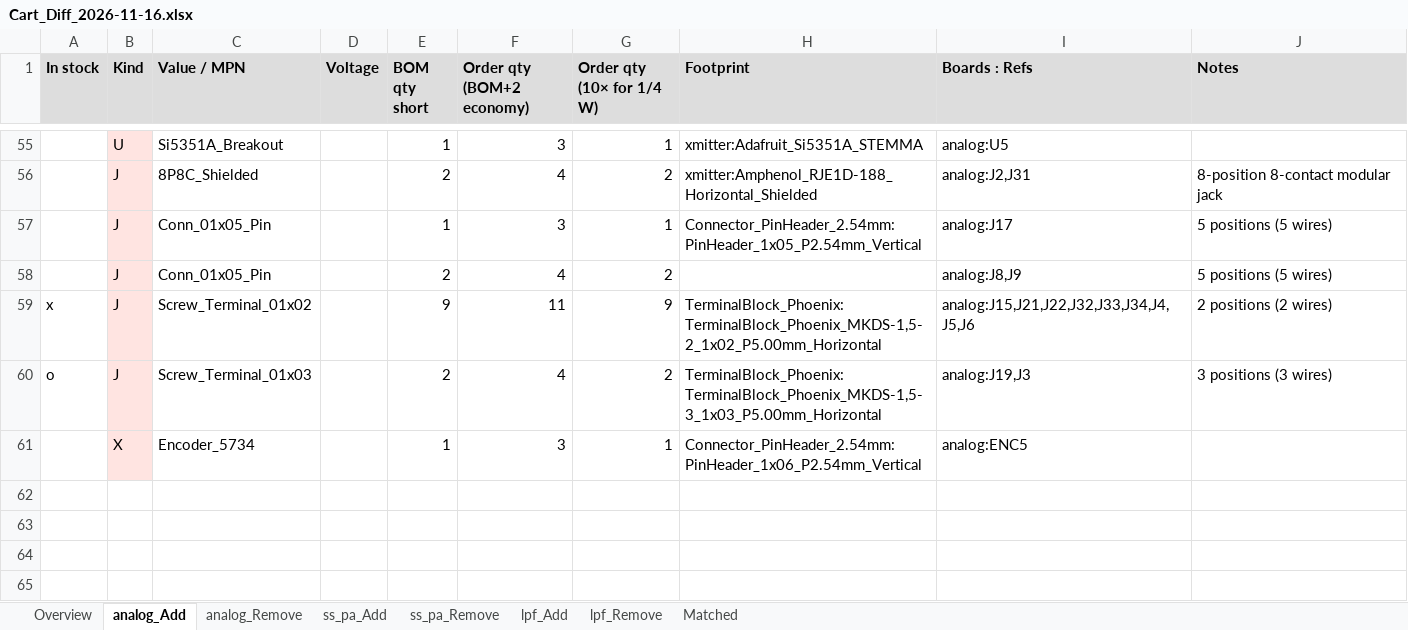
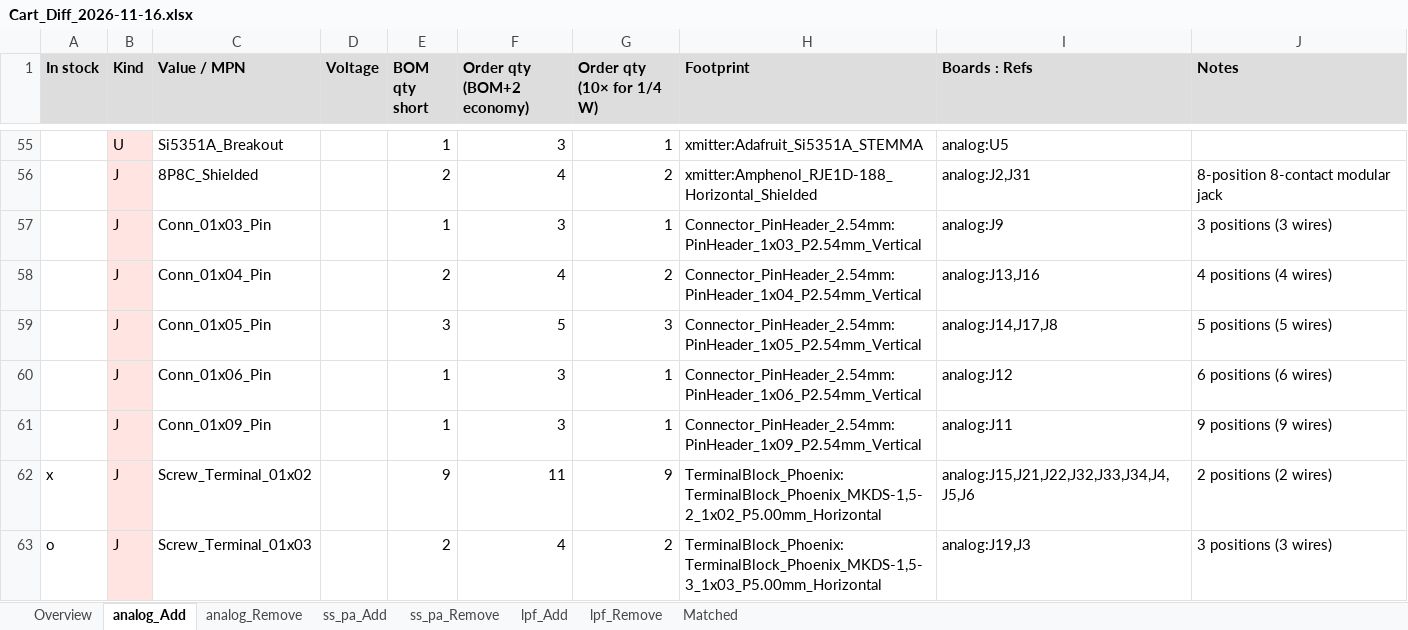
Before and after one commit to agelders2021/xmitter, an Excel workbook: Documentation/Cart_Diff_2026-11-16.xlsx, sheet analog_Add, drawn as a sheet; only a part is shown, gaps mark what is left out; the shorter side is filled out with more unchanged rows; values as stored, in another font and other column widths than the file's, no borders; addresses are those after the commit; the diff names each change by its address in the sheet, - before the commit and + after, or states it on an @@ line.

```diff
--- a/Documentation/Cart_Diff_2026-11-16.xlsx (sheet analog_Add)
+++ b/Documentation/Cart_Diff_2026-11-16.xlsx (sheet analog_Add)
-C57 (Value / MPN): Conn_01x05_Pin
+C57 (Value / MPN): Conn_01x03_Pin
-H57 (Footprint): Connector_PinHeader_2.54mm:PinHeader_1x05_P2.54mm_Vertical
+H57 (Footprint): Connector_PinHeader_2.54mm:PinHeader_1x03_P2.54mm_Vertical
-I57 (Boards : Refs): analog:J17
+I57 (Boards : Refs): analog:J9
-J57 (Notes): 5 positions (5 wires)
+J57 (Notes): 3 positions (3 wires)
+row 58:  | J | Conn_01x04_Pin |  | 2 | 4 | 2 | Connector_PinHeader_2.54mm:PinHeader_1x04_P2.54mm_Vertical | analog:J13,J16 | 4 positions (4 wires)
-E59 (BOM qty short): 2
+E59 (BOM qty short): 3
-F59 (Order qty (BOM+2 economy)): 4
+F59 (Order qty (BOM+2 economy)): 5
-G59 (Order qty (10× for 1/4 W)): 2
+G59 (Order qty (10× for 1/4 W)): 3
-H59 (Footprint): (empty)
+H59 (Footprint): Connector_PinHeader_2.54mm:PinHeader_1x05_P2.54mm_Vertical
-I59 (Boards : Refs): analog:J8,J9
+I59 (Boards : Refs): analog:J14,J17,J8
+row 60:  | J | Conn_01x06_Pin |  | 1 | 3 | 1 | Connector_PinHeader_2.54mm:PinHeader_1x06_P2.54mm_Vertical | analog:J12 | 6 positions (6 wires)
+row 61:  | J | Conn_01x09_Pin |  | 1 | 3 | 1 | Connector_PinHeader_2.54mm:PinHeader_1x09_P2.54mm_Vertical | analog:J11 | 9 positions (9 wires)
```
Also changed, not shown: Documentation/Parts_List_RevD.xlsx, 6 other files.
